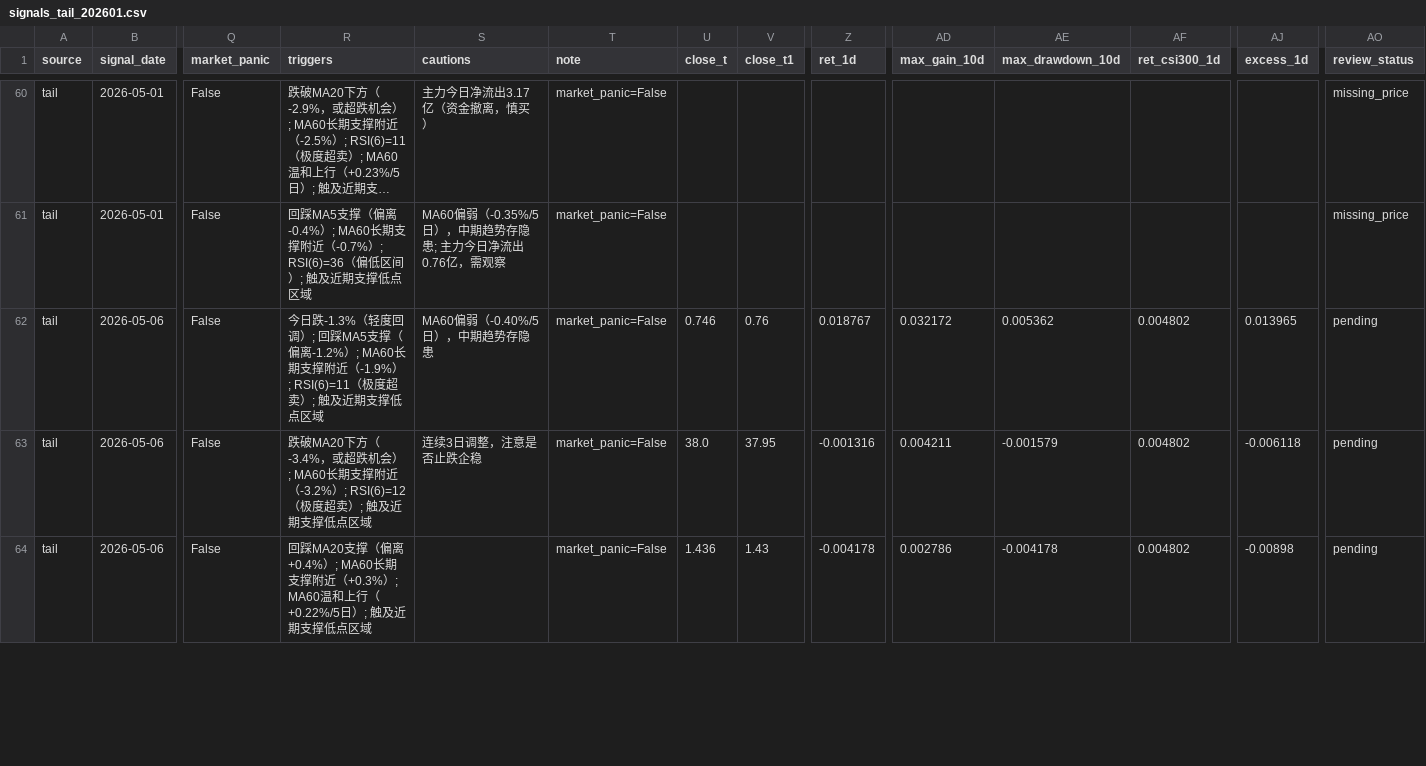
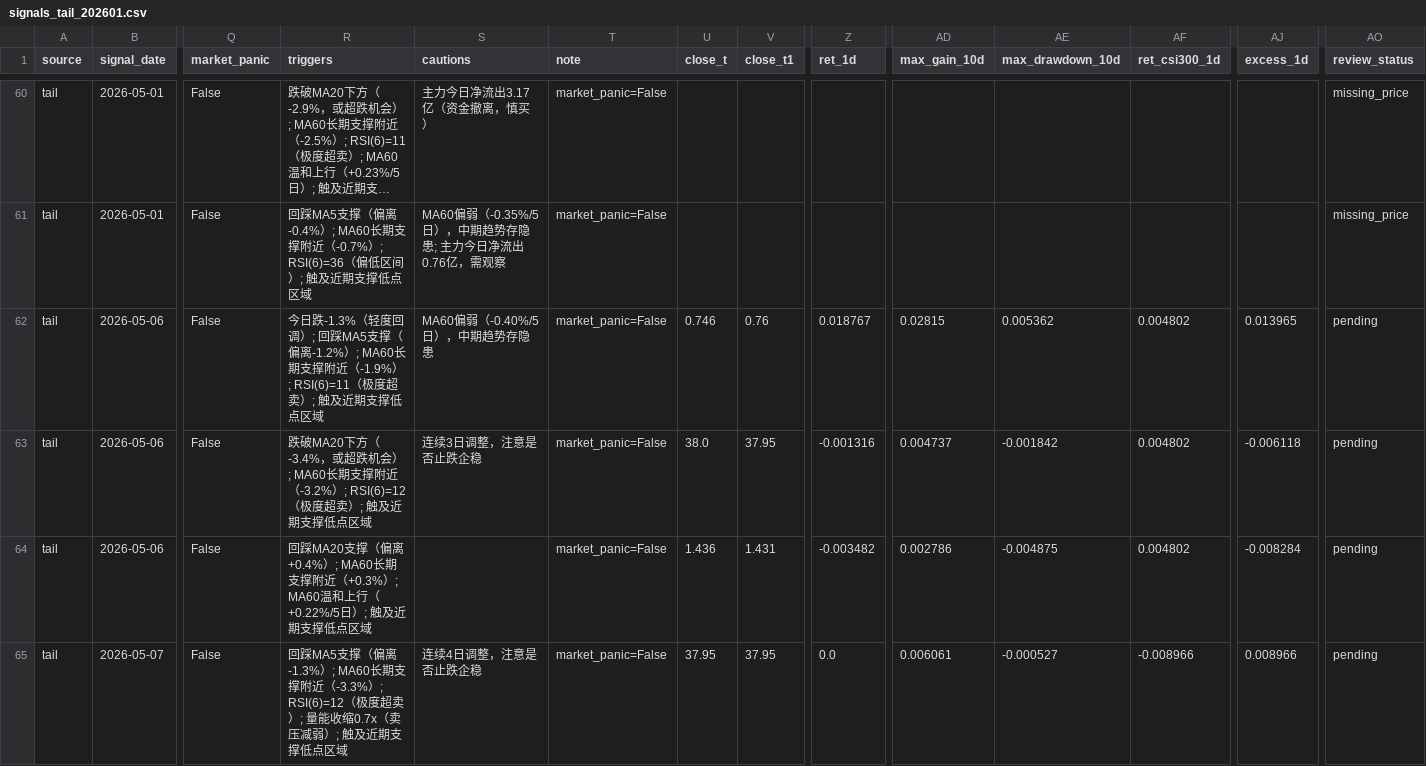
Before and after one commit to AndyLu-io/signal_system, a CSV file: review/signals_tail_202601.csv, drawn as a sheet; only a part is shown, gaps mark what is left out; long unchanged cells end in …; rows hold the shown columns only; the diff covers the shown part only; the diff names each change by its address in the sheet, - before the commit and + after, or states it on an @@ line.

```diff
--- a/review/signals_tail_202601.csv
+++ b/review/signals_tail_202601.csv
-AD62 (max_gain_10d): 0.032172
+AD62 (max_gain_10d): 0.02815
-AD63 (max_gain_10d): 0.004211
+AD63 (max_gain_10d): 0.004737
-AE63 (max_drawdown_10d): -0.001579
+AE63 (max_drawdown_10d): -0.001842
-V64 (close_t1): 1.43
+V64 (close_t1): 1.431
-Z64 (ret_1d): -0.004178
+Z64 (ret_1d): -0.003482
-AE64 (max_drawdown_10d): -0.004178
+AE64 (max_drawdown_10d): -0.004875
-AJ64 (excess_1d): -0.00898
+AJ64 (excess_1d): -0.008284
+row 65: tail | 2026-05-07 | False | 回踩MA5支撑（偏离-1.3%）; MA60长期支撑附近（-3.3%）; RSI(6)=12（极度超卖）; 量能收缩0.7x（卖压减弱）; 触及近期支撑低点区域 | 连续4日调整，注意是否止跌企稳 | market_panic=False | 37.95 | 37.95 | 0.0 | 0.006061 | -0.000527 | -0.008966 | 0.008966 | pending
```
Also changed, not shown: 2 added rows and 141 edited cells elsewhere in this file, 8 other files.
